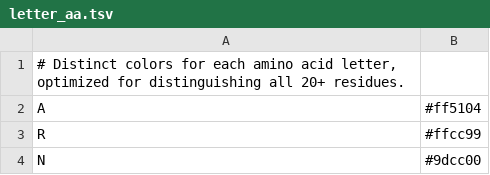
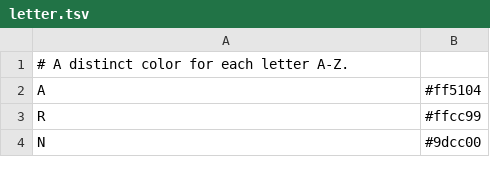
Before and after one commit to degnbol/seqcol, a TSV file: data/colorschemes/letter.tsv (was data/colorschemes/letter_aa.tsv), drawn as a sheet; only a part is shown.

```diff
--- a/data/colorschemes/letter_aa.tsv
+++ b/data/colorschemes/letter.tsv
@@ -1,2 +1,2 @@
-# Distinct colors for each amino acid letter, optimized for distinguishing all 20+ residues.
+# A distinct color for each letter A-Z.
 A	#ff5104
```
Also changed, not shown: data/colorschemes/buried_index.tsv, data/colorschemes/clustal.tsv, 39 other files.
